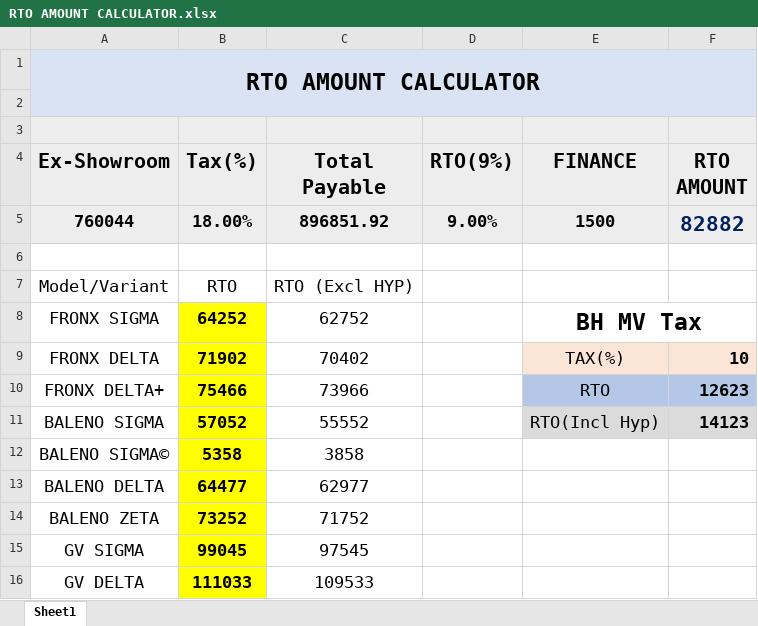
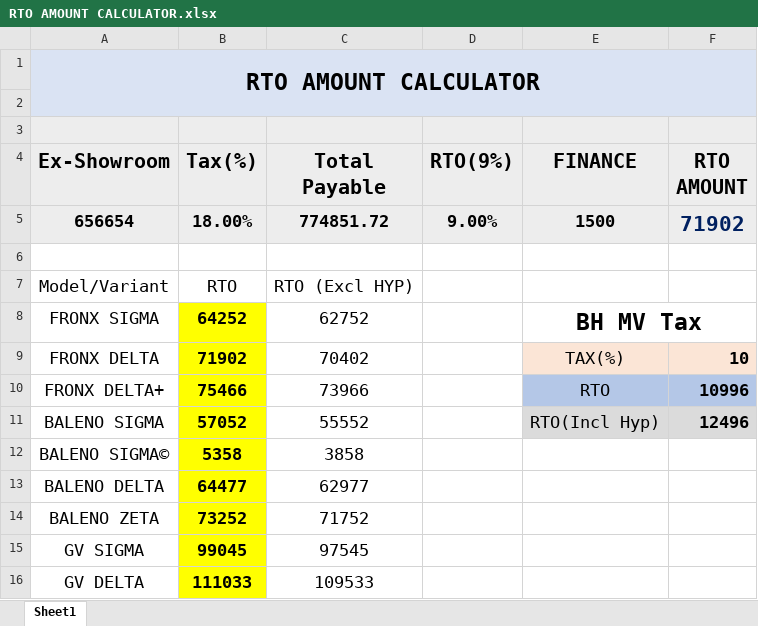
Before and after one commit to adilahmadsofi-ck/Documents, an Excel workbook: RTO AMOUNT CALCULATOR.xlsx, sheet Sheet1, drawn as a sheet; values as stored, in another font and other column widths than the file's, no borders; table styles not drawn; the diff names each change by its address in the sheet, - before the commit and + after, or states it on an @@ line.

```diff
--- a/RTO AMOUNT CALCULATOR.xlsx (sheet Sheet1)
+++ b/RTO AMOUNT CALCULATOR.xlsx (sheet Sheet1)
-A5 (Ex-Showroom): 760044
+A5 (Ex-Showroom): 656654
-C5 (Total Payable): 896851.92
+C5 (Total Payable): 774851.72
-F5 (RTO AMOUNT): 82882
+F5 (RTO AMOUNT): 71902
-F10 (RTO AMOUNT): 12623
+F10 (RTO AMOUNT): 10996
-F11 (RTO AMOUNT): 14123
+F11 (RTO AMOUNT): 12496
```
Also changed, not shown: DealerRegistrations.xlsx, HSRP.xlsx, 2 other files.
